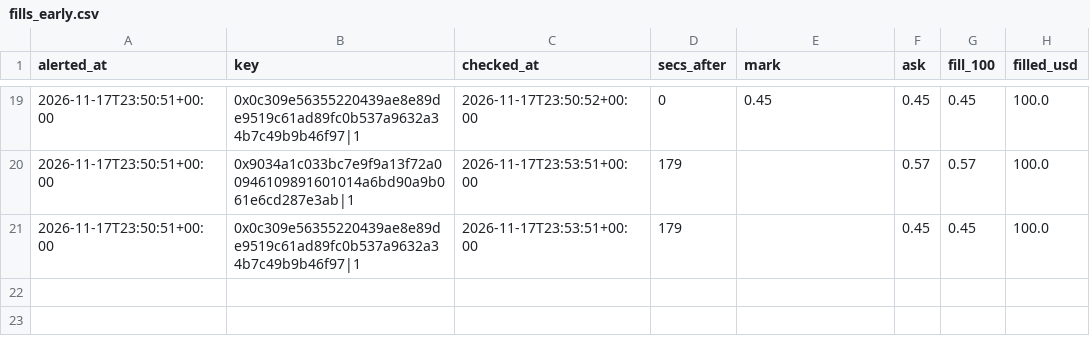
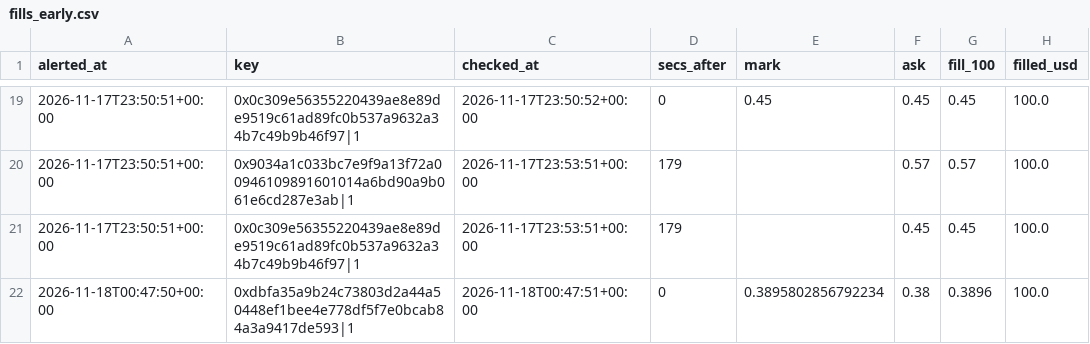
Before and after one commit to hunterscottsmith2-ctrl/polytail, a CSV file: fills_early.csv, drawn as a sheet; only a part is shown, gaps mark what is left out.

```diff
--- a/fills_early.csv
+++ b/fills_early.csv
@@ -21 +21,2 @@ alerted_at,key,checked_at,secs_after,mark,ask,fill_100,filled_usd
 2026-11-17T23:50:51+00:00,0x0c309e56355220439ae8e89de9519c61ad89fc0b537a9632a34b7c49b9b46f97|1,2026-11-17T23:53:51+00:00,179,,0.45,0.45,100.0
+2026-11-18T00:47:50+00:00,0xdbfa35a9b24c73803d2a44a50448ef1bee4e778df5f7e0bcab84a3a9417de593|1,2026-11-18T00:47:51+00:00,0,0.3895802856792234,0.38,0.3896,100.0
```
Also changed, not shown: signals_early.csv, 1 other file.
